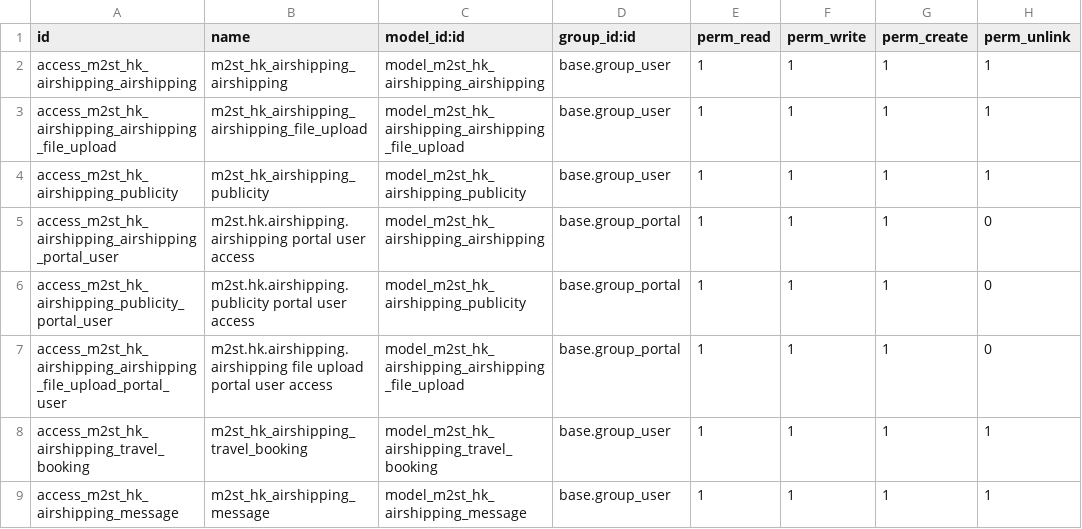
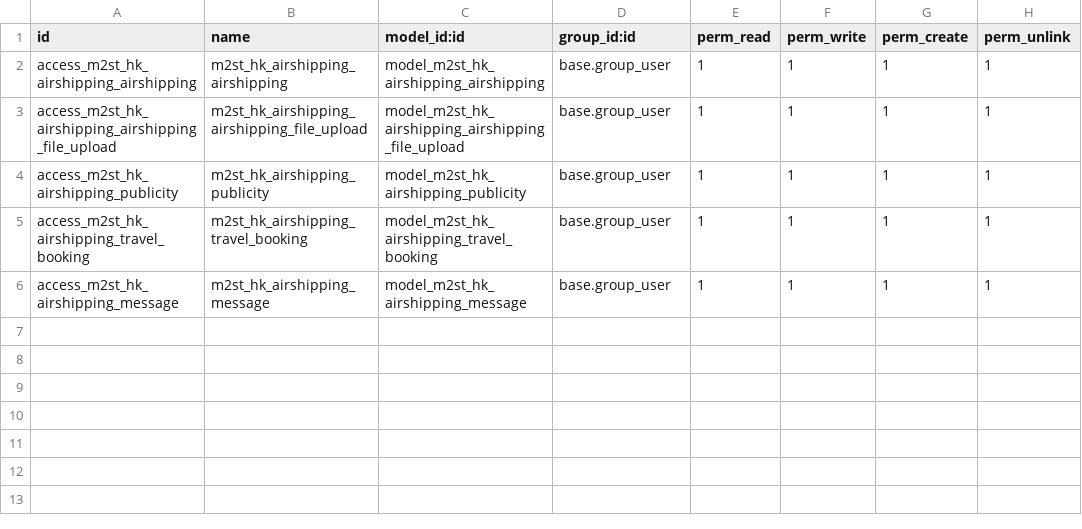
Before and after one commit to temban/m2st_hk_airshipping, a CSV file: security/ir.model.access.csv, drawn as a sheet.

```diff
--- a/security/ir.model.access.csv
+++ b/security/ir.model.access.csv
@@ -4,5 +4,2 @@ access_m2st_hk_airshipping_airshipping_file_upload,m2st_hk_airshipping_airshippi
 access_m2st_hk_airshipping_publicity,m2st_hk_airshipping_publicity,model_m2st_hk_airshipping_publicity,base.group_user,1,1,1,1
-"access_m2st_hk_airshipping_airshipping_portal_user","m2st.hk.airshipping.airshipping portal user access","model_m2st_hk_airshipping_airshipping","base.group_portal","1","1","1","0"
-"access_m2st_hk_airshipping_publicity_portal_user","m2st.hk.airshipping.publicity portal user access","model_m2st_hk_airshipping_publicity","base.group_portal","1","1","1","0"
-"access_m2st_hk_airshipping_airshipping_file_upload_portal_user","m2st.hk.airshipping.airshipping file upload portal user access","model_m2st_hk_airshipping_airshipping_file_upload","base.group_portal","1","1","1","0"
 access_m2st_hk_airshipping_travel_booking,m2st_hk_airshipping_travel_booking,model_m2st_hk_airshipping_travel_booking,base.group_user,1,1,1,1
```
Also changed, not shown: 7 other files.
